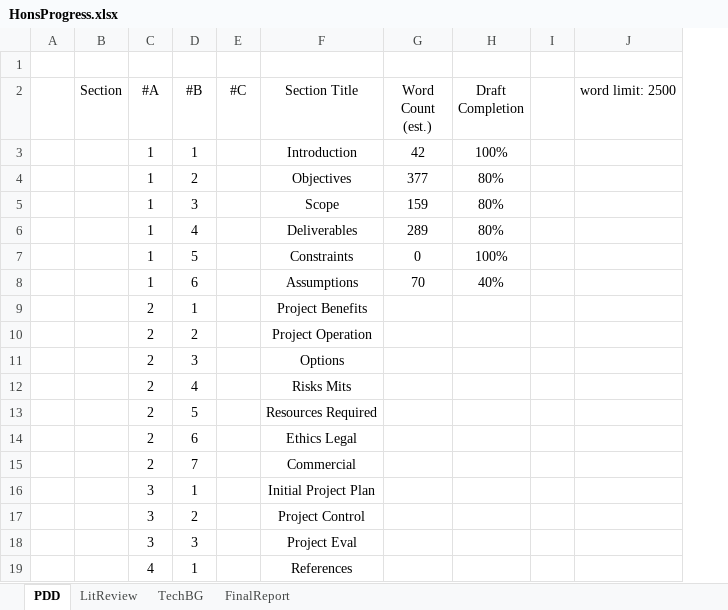
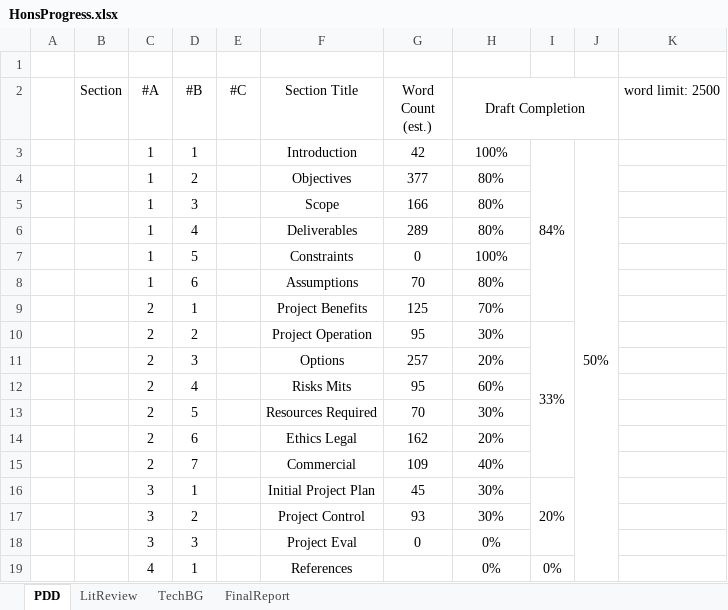
Before and after one commit to eeoooue/hons-moorhouse-p, an Excel workbook: Planning/HonsProgress.xlsx, sheet PDD, drawn as a sheet; values as stored, in another font and other column widths than the file's, no borders; conditional formats not drawn; removed rows and columns are numbered as before the commit, all else as after; the diff names each change by its address in the sheet, - before the commit and + after, or states it on an @@ line.

Commit message:
pdd section 1 near complete

```diff
--- a/Planning/HonsProgress.xlsx (sheet PDD)
+++ b/Planning/HonsProgress.xlsx (sheet PDD)
-column I, empty
+column I, rows 3-19: 84% |  |  |  |  |  |  | 33% |  |  |  |  |  | 20% |  |  | 0%
+column J, row 3: 50%
+H2:J2 merged
-G5 (Word Count (est.)): 159
+G5 (Word Count (est.)): 166
-H8 (Draft Completion): 40%
+H8 (Draft Completion): 80%
-G9 (Word Count (est.)): (empty)
+G9 (Word Count (est.)): 125
-H9 (Draft Completion): (empty)
+H9 (Draft Completion): 70%
-G10 (Word Count (est.)): (empty)
+G10 (Word Count (est.)): 95
-H10 (Draft Completion): (empty)
+H10 (Draft Completion): 30%
-G11 (Word Count (est.)): (empty)
+G11 (Word Count (est.)): 257
-H11 (Draft Completion): (empty)
+H11 (Draft Completion): 20%
-G12 (Word Count (est.)): (empty)
+G12 (Word Count (est.)): 95
-H12 (Draft Completion): (empty)
+H12 (Draft Completion): 60%
-G13 (Word Count (est.)): (empty)
+G13 (Word Count (est.)): 70
-H13 (Draft Completion): (empty)
+H13 (Draft Completion): 30%
-G14 (Word Count (est.)): (empty)
+G14 (Word Count (est.)): 162
-H14 (Draft Completion): (empty)
+H14 (Draft Completion): 20%
-G15 (Word Count (est.)): (empty)
+G15 (Word Count (est.)): 109
-H15 (Draft Completion): (empty)
+H15 (Draft Completion): 40%
-G16 (Word Count (est.)): (empty)
+G16 (Word Count (est.)): 45
-H16:H17 (Draft Completion): (empty)
+H16:H17 (Draft Completion): 30%
-G17 (Word Count (est.)): (empty)
+G17 (Word Count (est.)): 93
-G18 (Word Count (est.)): (empty)
+G18 (Word Count (est.)): 0
-H18:H19 (Draft Completion): (empty)
+H18:H19 (Draft Completion): 0%
```
Also changed, not shown: 13 other files.
